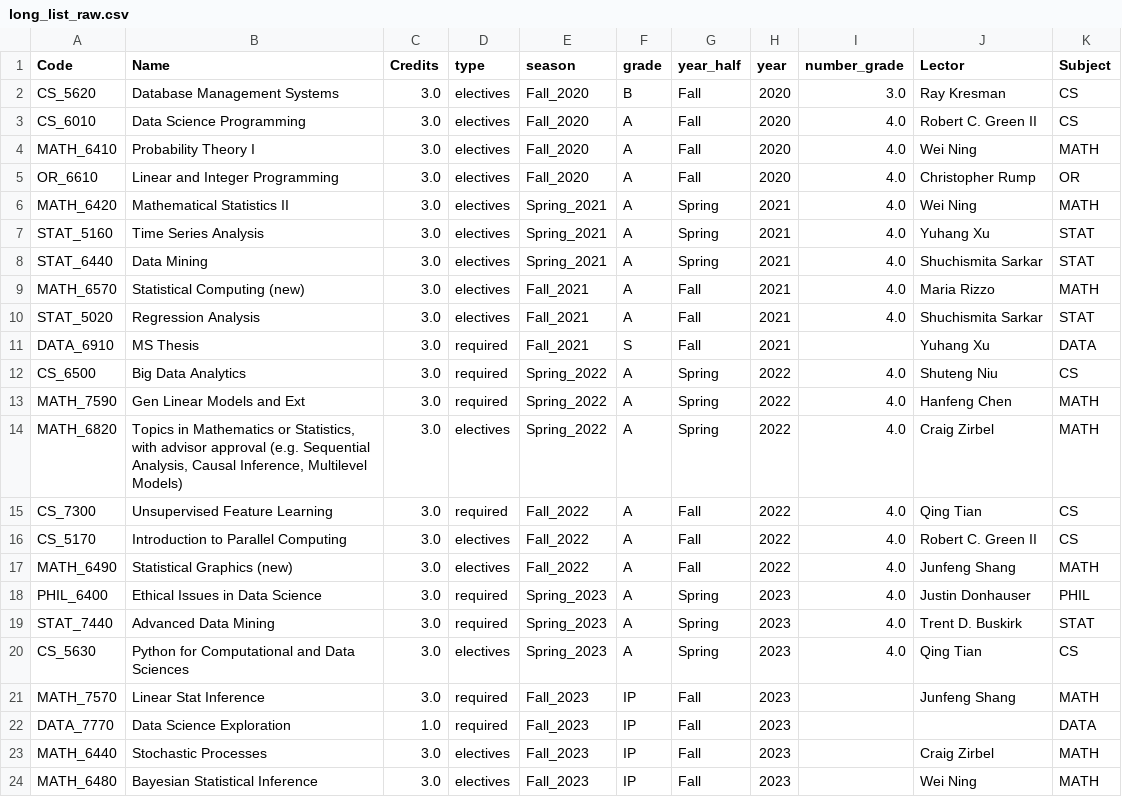
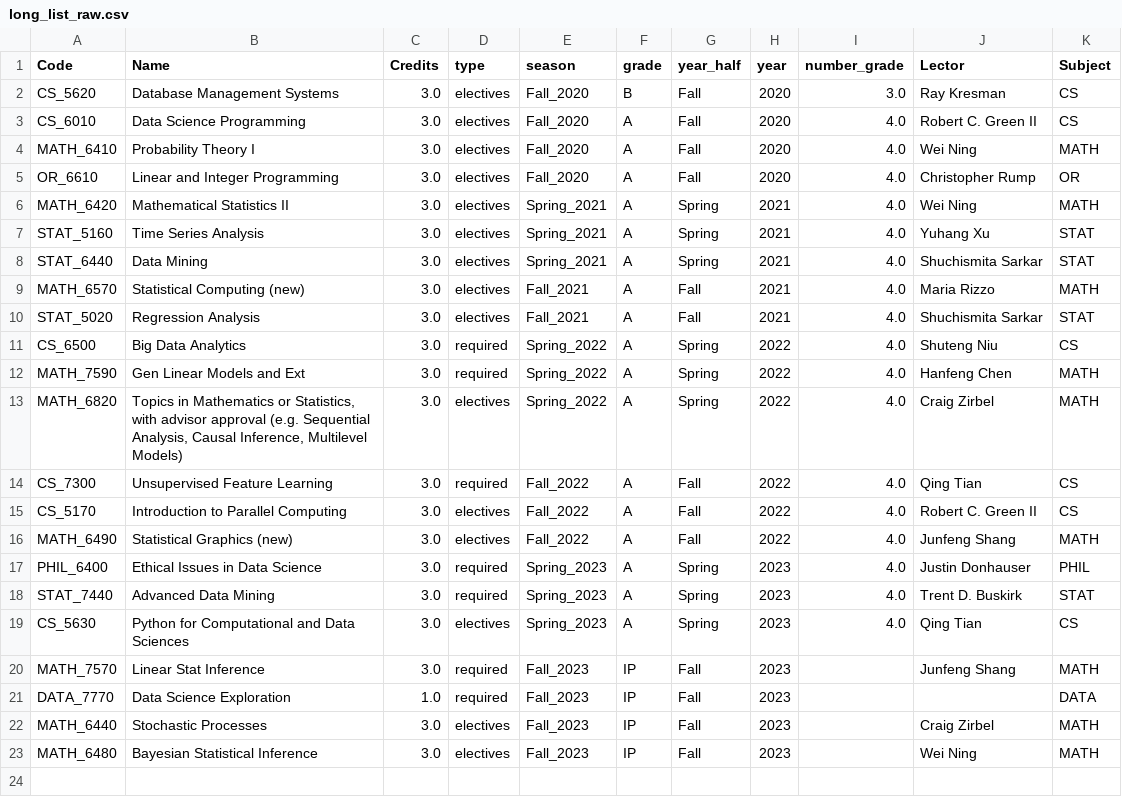
Before and after one commit to alexey-luchinsky/BGcourses, a CSV file: data/long_list_raw.csv, drawn as a sheet.

```diff
--- a/data/long_list_raw.csv
+++ b/data/long_list_raw.csv
@@ -10,3 +10,2 @@ MATH_6570,Statistical Computing (new),3.0,electives,Fall_2021,A,Fall,2021,4.0,Ma
 STAT_5020,Regression Analysis,3.0,electives,Fall_2021,A,Fall,2021,4.0,Shuchismita Sarkar,STAT
-DATA_6910,MS Thesis,3.0,required,Fall_2021,S,Fall,2021,,Yuhang Xu,DATA
 CS_6500,Big Data Analytics,3.0,required,Spring_2022,A,Spring,2022,4.0,Shuteng Niu,CS
```
Also changed, not shown: 3 other files.
